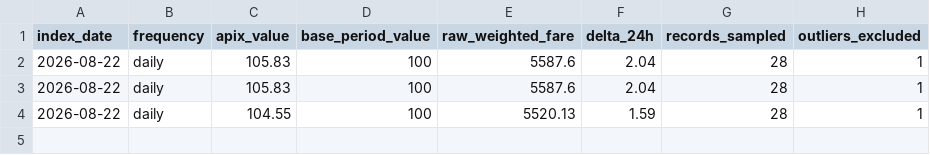
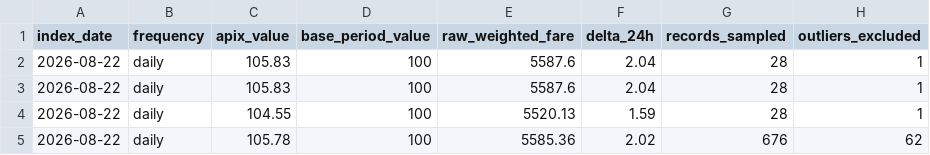
Before and after one commit to CERB3RUS-88/APIx, a CSV file: data/index/time_series.csv, drawn as a sheet.

Commit message:
feat(scraper): replace synthetic fare generator with real Playwright scraper pipeline

```diff
--- a/data/index/time_series.csv
+++ b/data/index/time_series.csv
@@ -4 +4,2 @@ index_date,frequency,apix_value,base_period_value,raw_weighted_fare,delta_24h,re
 2026-08-22,daily,104.55,100,5520.13,1.59,28,1
+2026-08-22,daily,105.78,100,5585.36,2.02,676,62
```
Also changed, not shown: 24 other files.
